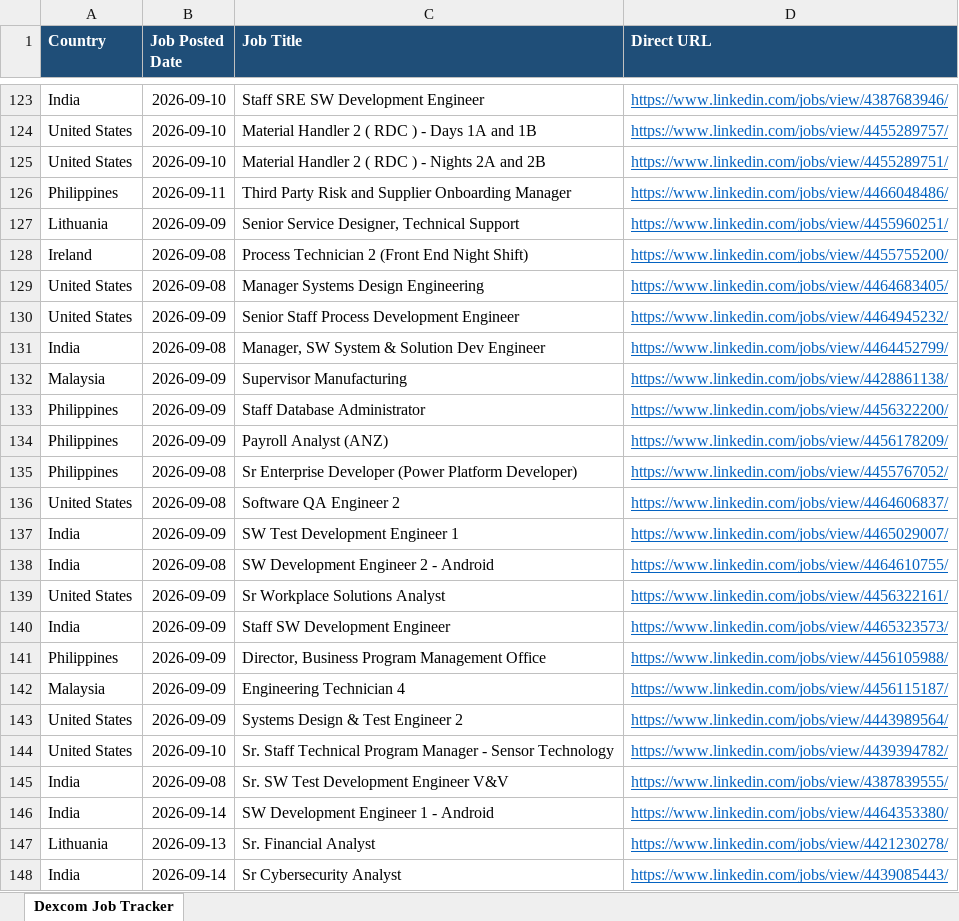
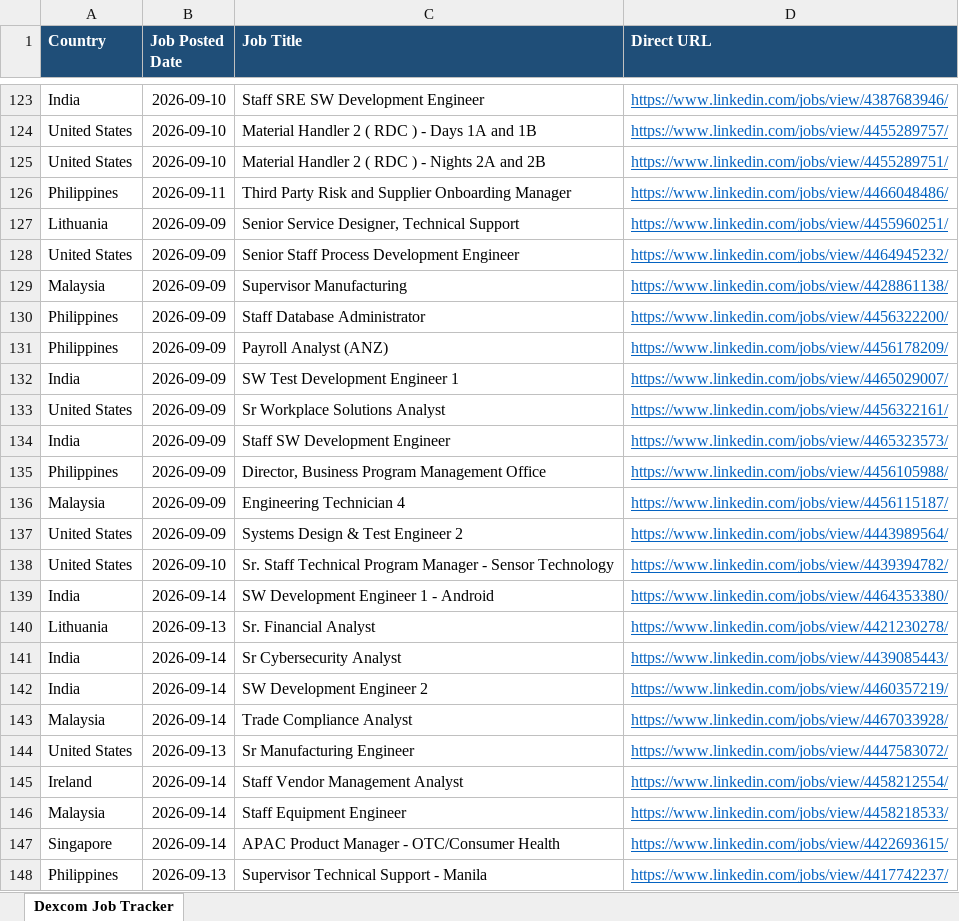
Before and after one commit to tanvi97233/Dexcom, an Excel workbook: Dexcom_Job_Tracker.xlsx, sheet Dexcom Job Tracker, drawn as a sheet; only a part is shown, gaps mark what is left out; the shorter side is filled out with more unchanged rows; values as stored, in another font and other column widths than the file's, no borders; removed rows and columns are numbered as before the commit, all else as after; the diff covers the shown part only; the diff names each change by its address in the sheet, - before the commit and + after, or states it on an @@ line.

```diff
--- a/Dexcom_Job_Tracker.xlsx (sheet Dexcom Job Tracker)
+++ b/Dexcom_Job_Tracker.xlsx (sheet Dexcom Job Tracker)
-row 128: Ireland | 2026-09-08 | Process Technician 2 (Front End Night Shift) | https://www.linkedin.com/jobs/view/4455755200/
-row 129: United States | 2026-09-08 | Manager Systems Design Engineering | https://www.linkedin.com/jobs/view/4464683405/
-row 131: India | 2026-09-08 | Manager, SW System & Solution Dev Engineer | https://www.linkedin.com/jobs/view/4464452799/
-row 135: Philippines | 2026-09-08 | Sr Enterprise Developer (Power Platform Developer) | https://www.linkedin.com/jobs/view/4455767052/
-row 136: United States | 2026-09-08 | Software QA Engineer 2 | https://www.linkedin.com/jobs/view/4464606837/
-row 138: India | 2026-09-08 | SW Development Engineer 2 - Android | https://www.linkedin.com/jobs/view/4464610755/
-row 145: India | 2026-09-08 | Sr. SW Test Development Engineer V&V | https://www.linkedin.com/jobs/view/4387839555/
```
Also changed, not shown: 32 added rows elsewhere in this sheet, 1 other file.
